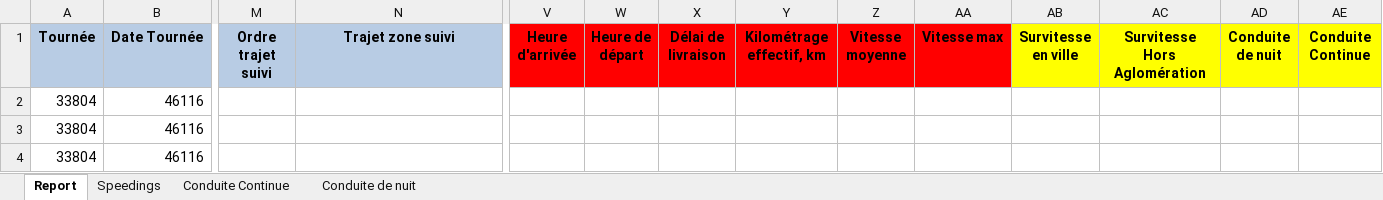
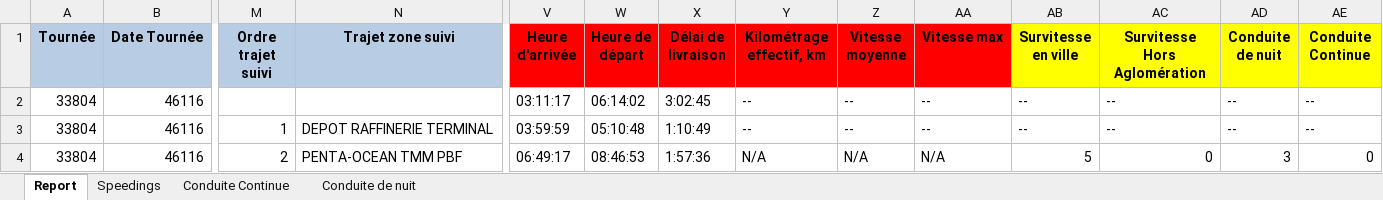
Before and after one commit to camtracksasinov/shortest-path, an Excel workbook: downloads/Livraison 04-04-2026.2_rapport-effectue.xlsx, sheet Report, drawn as a sheet; only a part is shown, gaps mark what is left out; values as stored, in another font and other column widths than the file's, no borders; the diff covers the shown part only; the diff names each change by its address in the sheet, - before the commit and + after, or states it on an @@ line.

```diff
--- a/downloads/Livraison 04-04-2026.2_rapport-effectue.xlsx (sheet Report)
+++ b/downloads/Livraison 04-04-2026.2_rapport-effectue.xlsx (sheet Report)
-V2 (Heure d'arrivée): (empty)
+V2 (Heure d'arrivée): 03:11:17
-W2 (Heure de départ): (empty)
+W2 (Heure de départ): 06:14:02
-X2 (Délai de livraison): (empty)
+X2 (Délai de livraison): 3:02:45
-Y2:Y3 (Kilométrage effectif, km): (empty)
+Y2:Y3 (Kilométrage effectif, km): --
-Z2:Z3 (Vitesse moyenne): (empty)
+Z2:Z3 (Vitesse moyenne): --
-AA2:AA3 (Vitesse max): (empty)
+AA2:AA3 (Vitesse max): --
-AB2:AB3 (Survitesse en ville): (empty)
+AB2:AB3 (Survitesse en ville): --
-AC2:AC3 (Survitesse Hors Aglomération): (empty)
+AC2:AC3 (Survitesse Hors Aglomération): --
-AD2:AD3 (Conduite de nuit): (empty)
+AD2:AD3 (Conduite de nuit): --
-AE2:AE3 (Conduite Continue): (empty)
+AE2:AE3 (Conduite Continue): --
-M3 (Ordre trajet suivi): (empty)
+M3 (Ordre trajet suivi): 1
-N3 (Trajet zone suivi): (empty)
+N3 (Trajet zone suivi): DEPOT RAFFINERIE TERMINAL
-V3 (Heure d'arrivée): (empty)
+V3 (Heure d'arrivée): 03:59:59
-W3 (Heure de départ): (empty)
+W3 (Heure de départ): 05:10:48
-X3 (Délai de livraison): (empty)
+X3 (Délai de livraison): 1:10:49
-M4 (Ordre trajet suivi): (empty)
+M4 (Ordre trajet suivi): 2
-N4 (Trajet zone suivi): (empty)
+N4 (Trajet zone suivi): PENTA-OCEAN TMM PBF
-V4 (Heure d'arrivée): (empty)
+V4 (Heure d'arrivée): 06:49:17
-W4 (Heure de départ): (empty)
+W4 (Heure de départ): 08:46:53
-X4 (Délai de livraison): (empty)
+X4 (Délai de livraison): 1:57:36
-Y4 (Kilométrage effectif, km): (empty)
+Y4 (Kilométrage effectif, km): N/A
-Z4 (Vitesse moyenne): (empty)
+Z4 (Vitesse moyenne): N/A
-AA4 (Vitesse max): (empty)
+AA4 (Vitesse max): N/A
-AB4 (Survitesse en ville): (empty)
+AB4 (Survitesse en ville): 5
-AC4 (Survitesse Hors Aglomération): (empty)
+AC4 (Survitesse Hors Aglomération): 0
-AD4 (Conduite de nuit): (empty)
+AD4 (Conduite de nuit): 3
-AE4 (Conduite Continue): (empty)
+AE4 (Conduite Continue): 0
```
Also changed, not shown: 1 added row, 1 removed row and 956 edited cells elsewhere in this sheet, sheet Speedings, sheet Conduite de nuit, sheet Conduite Continue, 1 other file.
